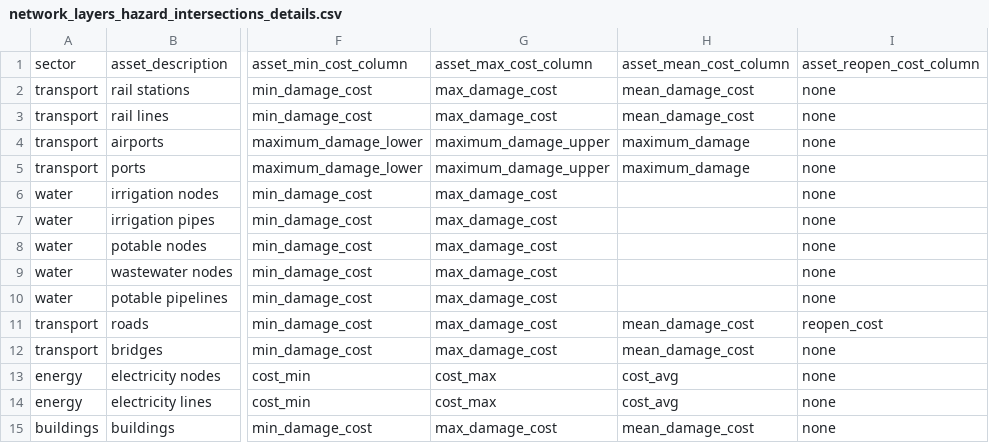
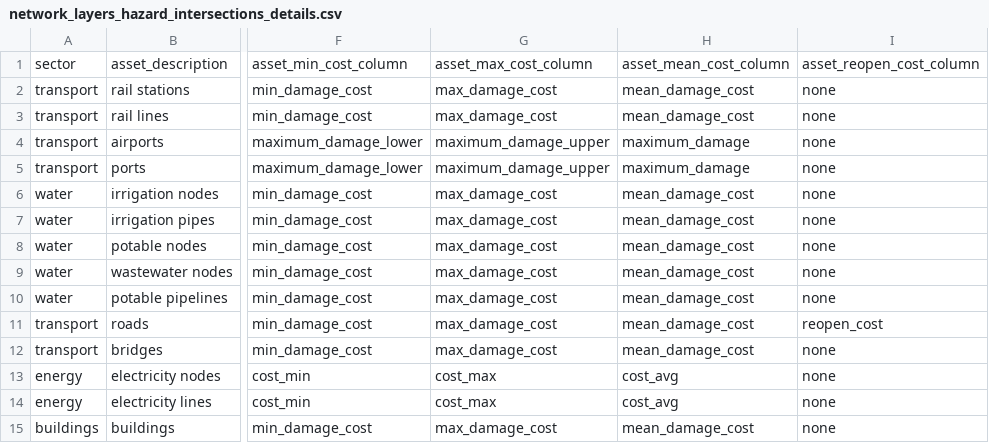
Before and after one commit to nismod/jamaica-infrastructure, a CSV file: workflow/network_layers_hazard_intersections_details.csv, drawn as a sheet; only a part is shown, gaps mark what is left out; the diff names each change by its address in the sheet, - before the commit and + after, or states it on an @@ line.

Commit message:
feat: Exposed value of assets (#72)
* Add hotspots grid metadata file

* Add mean damage cost for water assets

* Remove unused import

* Calculate exposed value of assets by class and sector

```diff
--- a/workflow/network_layers_hazard_intersections_details.csv
+++ b/workflow/network_layers_hazard_intersections_details.csv
-H6:H10: (empty)
+H6:H10: mean_damage_cost
```
Also changed, not shown: 10 other files.
